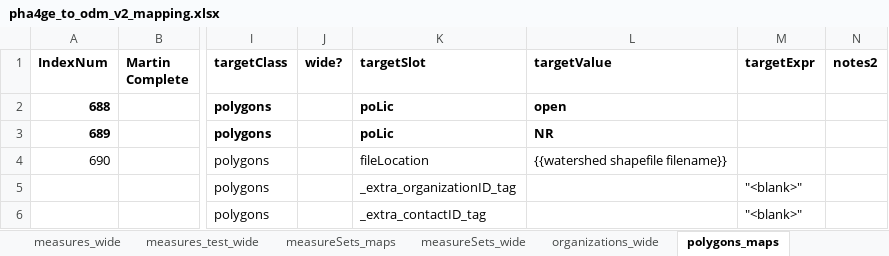
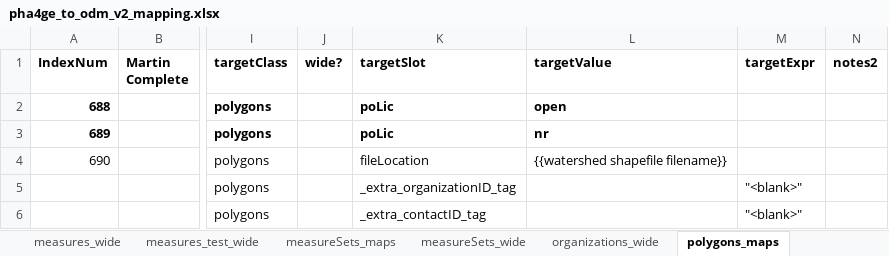
Before and after one commit to PHES-ODM/PHES-ODM-MapGenerator, an Excel workbook: odm_map_maker/data/mapping_config_files/pha4ge_to_odm_v2_mapping.xlsx, sheet polygons_maps, drawn as a sheet; only a part is shown, gaps mark what is left out; values as stored, in another font and other column widths than the file's, no borders; the diff names each change by its address in the sheet, - before the commit and + after, or states it on an @@ line.

Commit message:
Corrections to various enumeration values

```diff
--- a/odm_map_maker/data/mapping_config_files/pha4ge_to_odm_v2_mapping.xlsx (sheet polygons_maps)
+++ b/odm_map_maker/data/mapping_config_files/pha4ge_to_odm_v2_mapping.xlsx (sheet polygons_maps)
-L3 (targetValue): NR
+L3 (targetValue): nr
```
Also changed, not shown: sheet measures_enums, sheet samples_enums.
